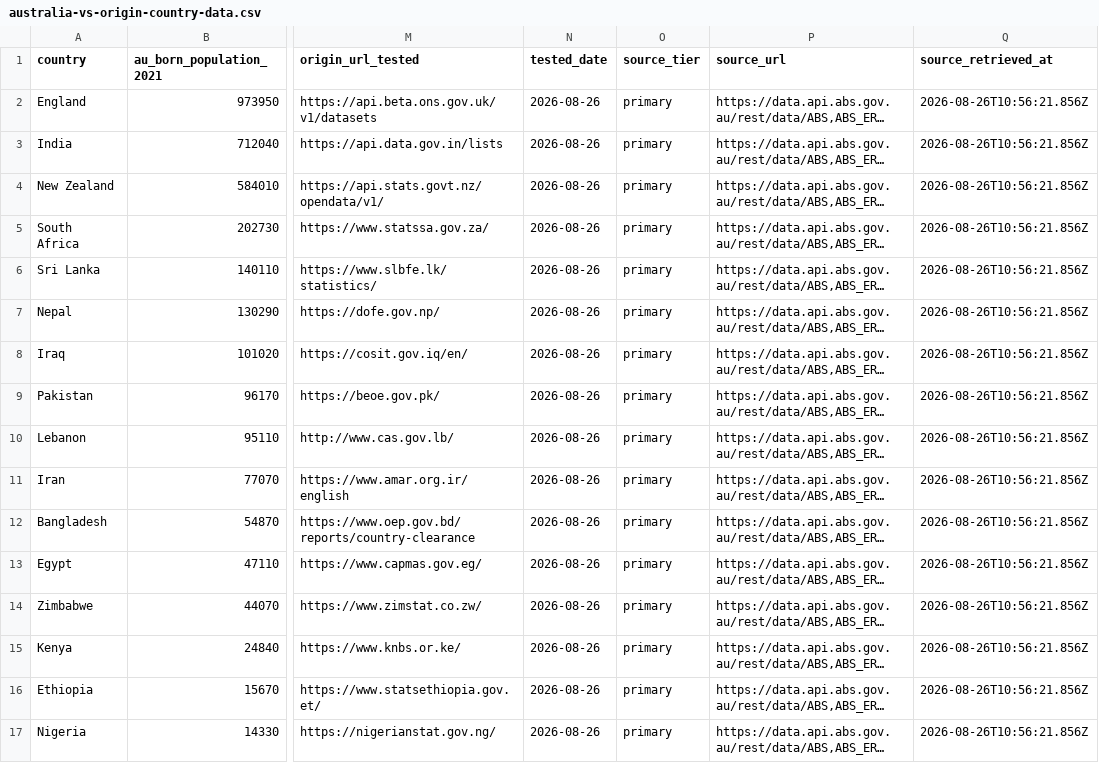
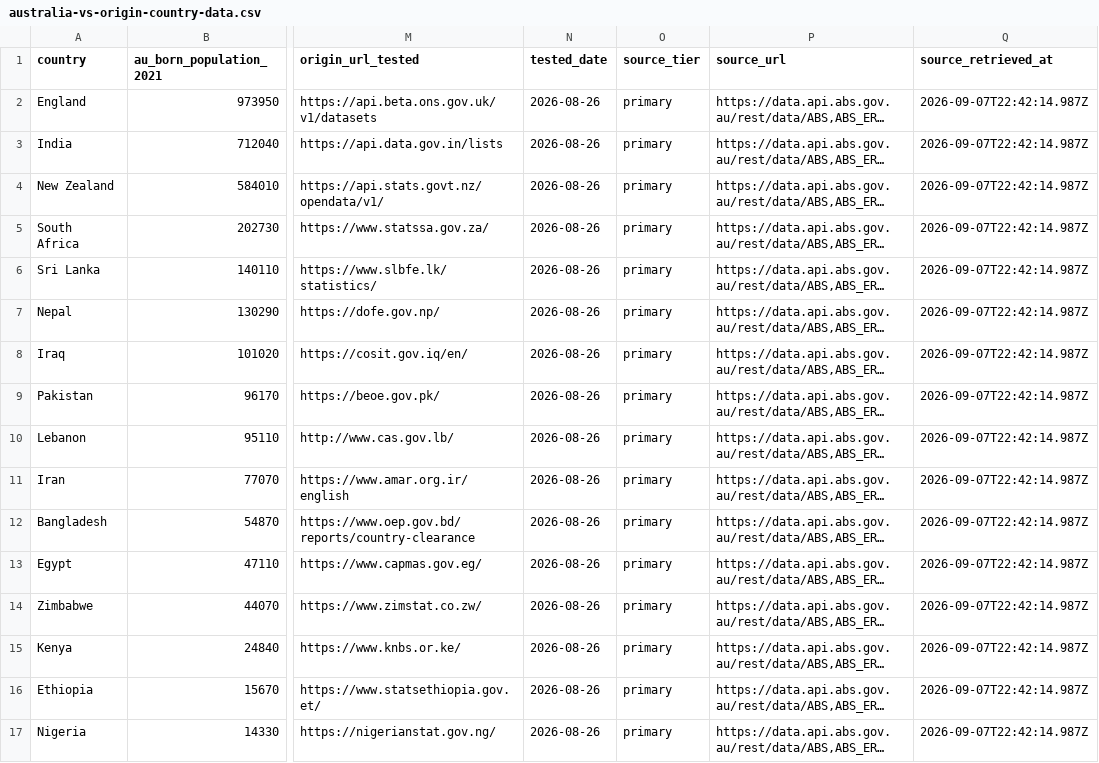
Before and after one commit to celestine1111/au-ai-register, a CSV file: data/australia-vs-origin-country-data.csv, drawn as a sheet; only a part is shown, gaps mark what is left out; long unchanged cells end in …; the diff names each change by its address in the sheet, - before the commit and + after, or states it on an @@ line.

```diff
--- a/data/australia-vs-origin-country-data.csv
+++ b/data/australia-vs-origin-country-data.csv
-Q2:Q17 (source_retrieved_at): 2026-08-26T10:56:21.856Z
+Q2:Q17 (source_retrieved_at): 2026-09-07T22:42:14.987Z
```
Also changed, not shown: data/corroboration.csv, data/independent-migration-estimates.csv, 17 other files.
